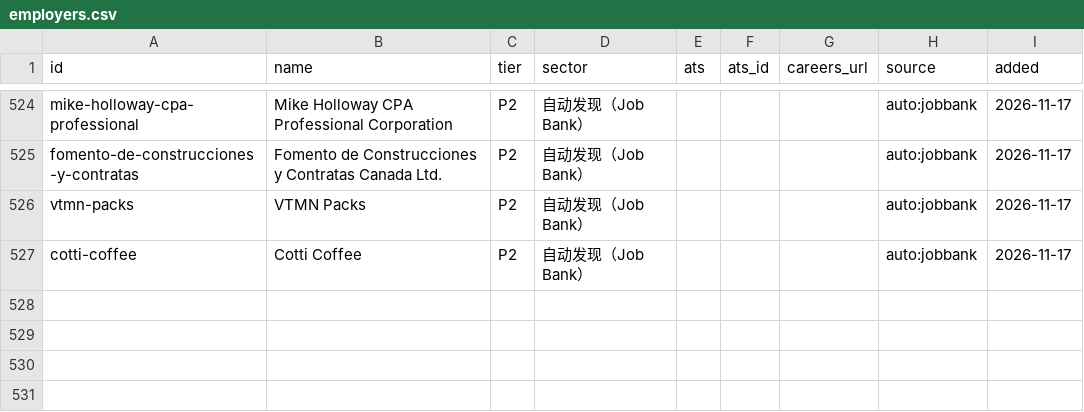
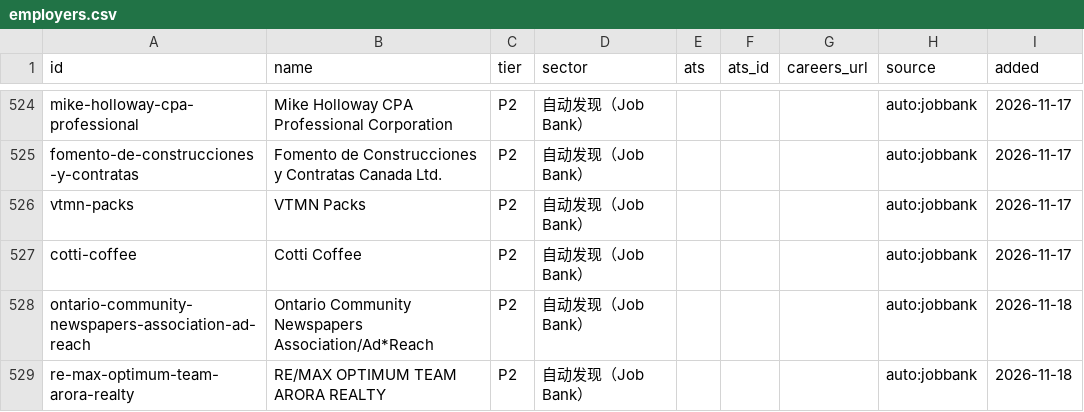
Before and after one commit to FrankFeng1014/claire-job-scanner, a CSV file: data/employers.csv, drawn as a sheet; only a part is shown, gaps mark what is left out; the diff names each change by its address in the sheet, - before the commit and + after, or states it on an @@ line.

```diff
--- a/data/employers.csv
+++ b/data/employers.csv
+row 528: ontario-community-newspapers-association-ad-reach | Ontario Community Newspapers Association/Ad*Reach | P2 | 自动发现（Job Bank） |  |  |  | auto:jobbank | 2026-11-18
+row 529: re-max-optimum-team-arora-realty | RE/MAX OPTIMUM TEAM ARORA REALTY | P2 | 自动发现（Job Bank） |  |  |  | auto:jobbank | 2026-11-18
```
Also changed, not shown: data/status.csv, 5 other files.
